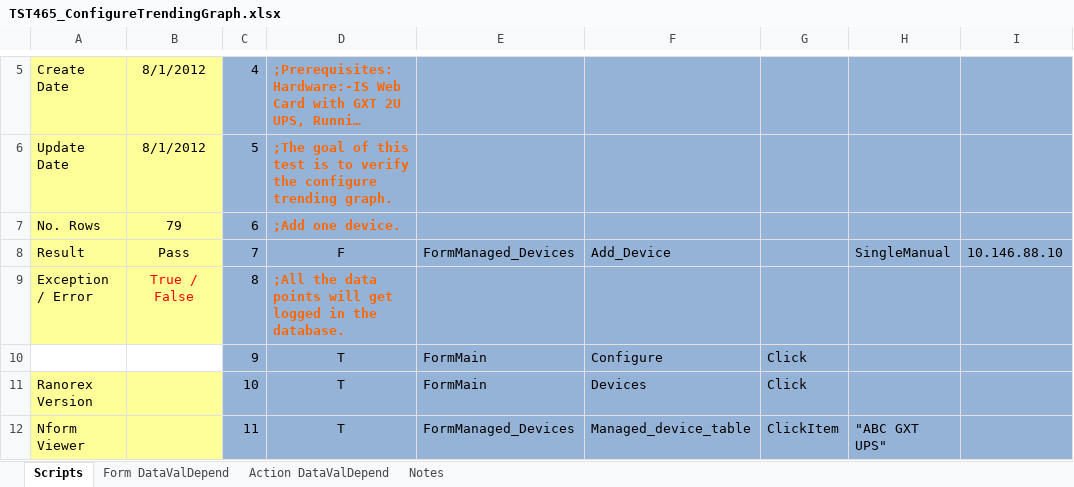
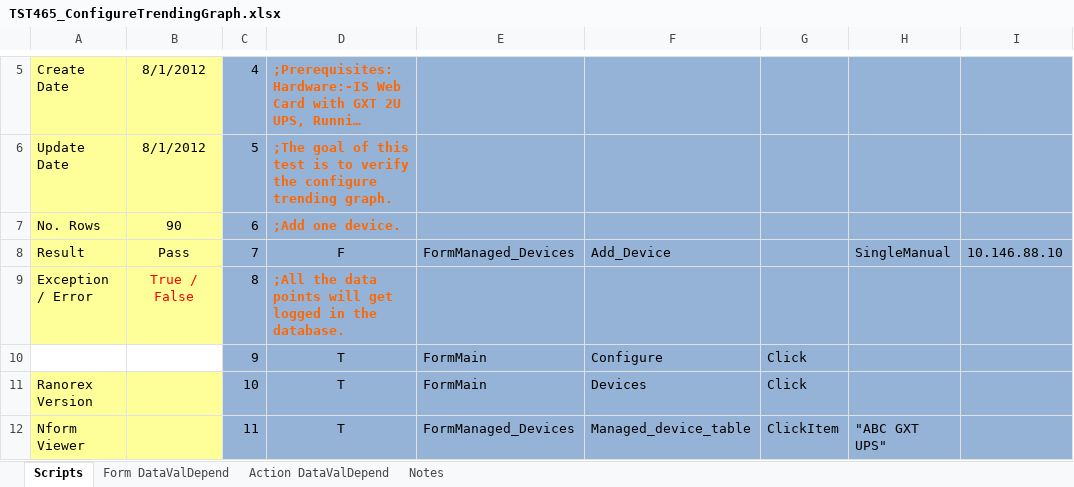
Before and after one commit to YouwenYao/Kwang, an Excel workbook: NformTester/NformTester/keywordscripts/TST465_ConfigureTrendingGraph.xlsx, sheet Scripts, drawn as a sheet; only a part is shown, gaps mark what is left out; long unchanged cells end in …; values as stored, in another font and other column widths than the file's, no borders; conditional formats not drawn; the diff names each change by its address in the sheet, - before the commit and + after, or states it on an @@ line.

```diff
--- a/NformTester/NformTester/keywordscripts/TST465_ConfigureTrendingGraph.xlsx (sheet Scripts)
+++ b/NformTester/NformTester/keywordscripts/TST465_ConfigureTrendingGraph.xlsx (sheet Scripts)
-B7: 79
+B7: 90
```
Also changed, not shown: NformTester/NformTester/keywordscripts/TST425_SetActionForAlarmOrEvent.xlsx, NformTester/NformTester/keywordscripts/TST540_CheckFunctionalityForGraphType.xlsx, 15 other files.
